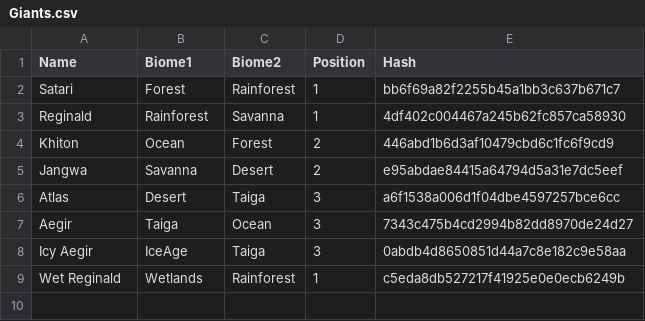
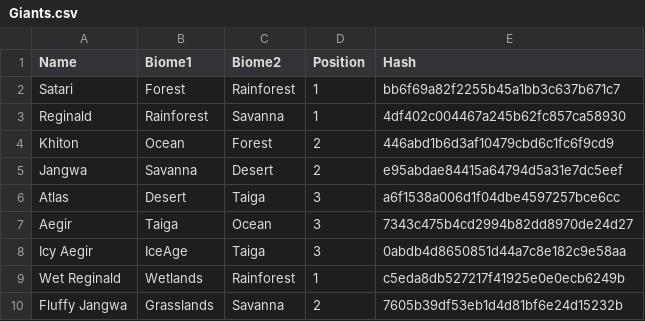
Before and after one commit to failsplat/Reus2Surveyor, a CSV file: Glossaries/Giants.csv, drawn as a sheet; the diff names each change by its address in the sheet, - before the commit and + after, or states it on an @@ line.

```diff
--- a/Glossaries/Giants.csv
+++ b/Glossaries/Giants.csv
+row 10: Fluffy Jangwa | Grasslands | Savanna | 2 | 7605b39df53eb1d4d81bf6e24d15232b
```
Also changed, not shown: Glossaries/Biotica.csv, Glossaries/Eras.csv, 19 other files.
